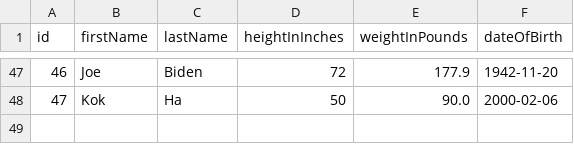
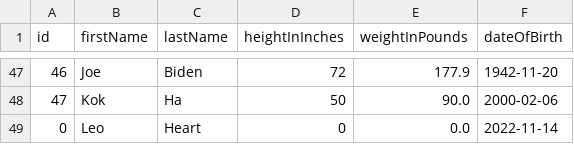
Before and after one commit to HoangChu5202/Java_II_Project, a CSV file: src/main/resources/csv_file/person.csv, drawn as a sheet; only a part is shown, gaps mark what is left out; the diff names each change by its address in the sheet, - before the commit and + after, or states it on an @@ line.

```diff
--- a/src/main/resources/csv_file/person.csv
+++ b/src/main/resources/csv_file/person.csv
+row 49: 0 | Leo | Heart | 0 | 0.0 | 2022-11-14
```
Also changed, not shown: src/main/resources/csv_file/book.csv, 10 other files.
